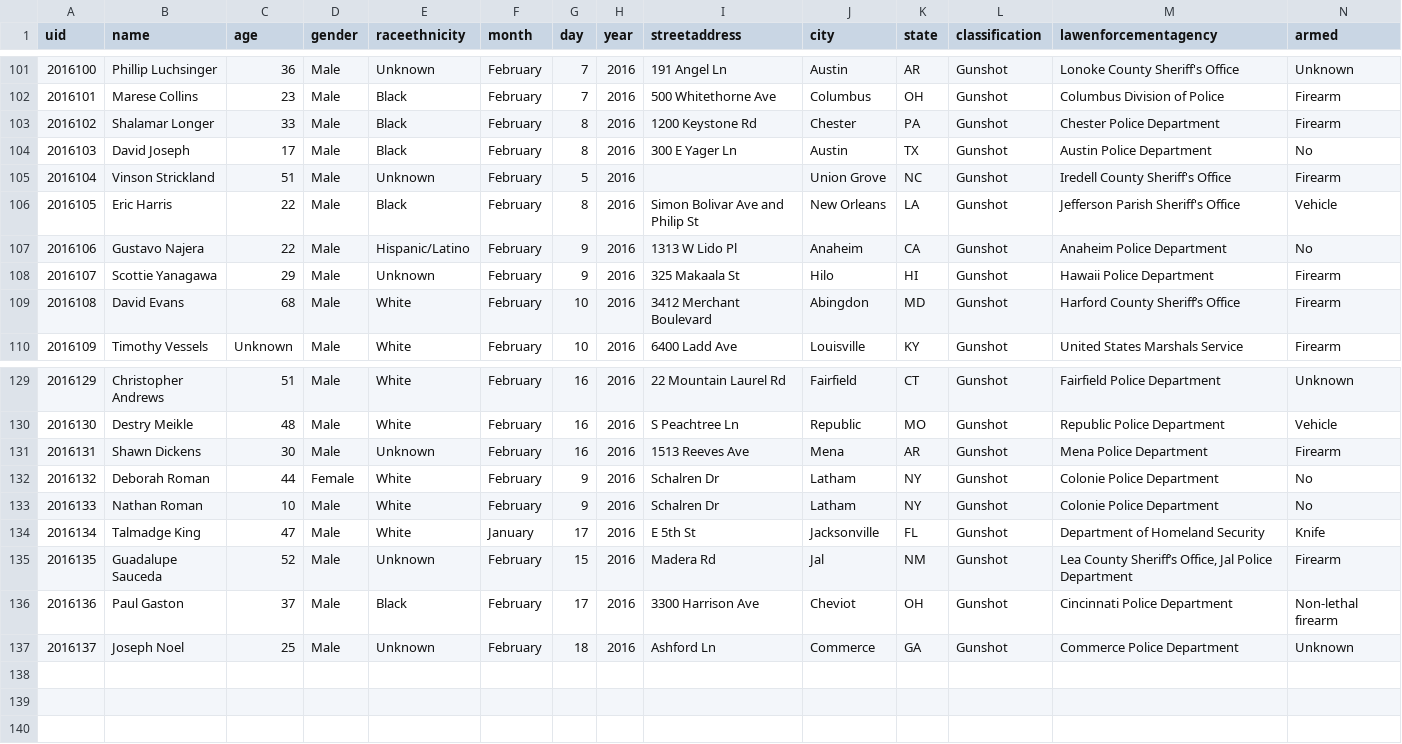
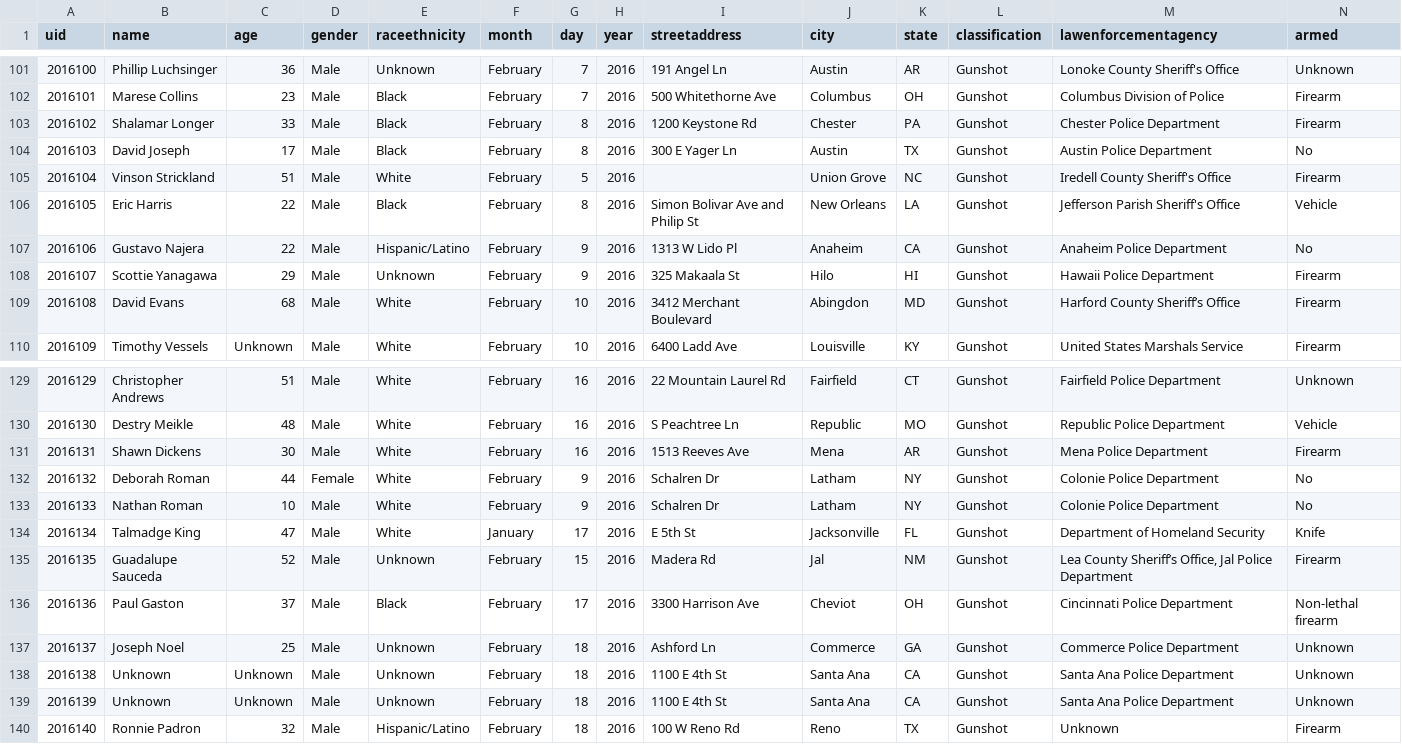
Before and after one commit to tigrevol8888/thecounted, a CSV file: data/the-counted-2016.csv, drawn as a sheet; only a part is shown, gaps mark what is left out.

Commit message:
Add latest data from the Guardian's "The Counted"
Taken from https://interactive.guim.co.uk/2015/the-counted/thecounted-data.zip, as requested at 2016-02-19 22:18:53. Content length was 202,389 bytes.

ZIP file contained:

  the-counted-2015.csv
    179,696 bytes
    Last modified 2016-02-19 16:24:30
  the-counted-2016.csv
    22,063 bytes
    Last modified 2016-02-19 16:24:30
  README.txt
    280 bytes
    Last modified 2016-02-19 16:24:30

Response headers were:

  content-length:                202389
  via:                           1.1 varnish
  x-cache:                       MISS
  access-control-expose-headers: Date
  x-amz-id-2:                    lw4TasTroZIMeNcvvjLFi7Rxn3KvufWRCdSCO98BQ/mrjt4RhN6XedpZCgAU+CtuYfK9GvkKjwg=
  accept-ranges:                 bytes
  x-timer:                       S1455920333.027457,VS0,VE23
  server:                        AmazonS3
  last-modified:                 Fri, 19 Feb 2016 21:24:48 GMT
  connection:                    keep-alive
  x-amz-request-id:              DE007AA27C8170A1
  x-cache-hits:                  0
  etag:                          "54d461e6f62504ce3661b1a4a0950b9e"
  x-served-by:                   cache-jfk1034-JFK
  cache-control:                 max-age=20
  date:                          Fri, 19 Feb 2016 22:18:53 GMT
  access-control-allow-origin:   *
  access-control-allow-headers:  Accept,Authorization,Cache-Control,Content-Type,DNT,If-Modified-Since,Keep-Alive,Origin,User-Agent,X-Mx-ReqToken,X-Requested-With
  content-type:                  application/zip
  age:                           0
  access-control-allow-methods:  GET, POST, PUT, DELETE, OPTIONS

```diff
--- a/data/the-counted-2016.csv
+++ b/data/the-counted-2016.csv
@@ -104,3 +104,3 @@ uid,name,age,gender,raceethnicity,month,day,year,streetaddress,city,state,classi
 "2016103","David Joseph","17","Male","Black","February","8","2016","300 E Yager Ln","Austin","TX","Gunshot","Austin Police Department","No"
-"2016104","Vinson Strickland","51","Male","Unknown","February","5","2016","","Union Grove","NC","Gunshot","Iredell County Sheriff's Office","Firearm"
+"2016104","Vinson Strickland","51","Male","White","February","5","2016","","Union Grove","NC","Gunshot","Iredell County Sheriff's Office","Firearm"
 "2016105","Eric Harris","22","Male","Black","February","8","2016","Simon Bolivar Ave and Philip St","New Orleans","LA","Gunshot","Jefferson Parish Sheriff's Office","Vehicle"
@@ -130,3 +130,3 @@ uid,name,age,gender,raceethnicity,month,day,year,streetaddress,city,state,classi
 "2016130","Destry Meikle","48","Male","White","February","16","2016","S Peachtree Ln","Republic","MO","Gunshot","Republic Police Department","Vehicle"
-"2016131","Shawn Dickens","30","Male","Unknown","February","16","2016","1513 Reeves Ave","Mena","AR","Gunshot","Mena Police Department","Firearm"
+"2016131","Shawn Dickens","30","Male","White","February","16","2016","1513 Reeves Ave","Mena","AR","Gunshot","Mena Police Department","Firearm"
 "2016132","Deborah Roman","44","Female","White","February","9","2016","Schalren Dr","Latham","NY","Gunshot","Colonie Police Department","No"
@@ -137 +137,4 @@ uid,name,age,gender,raceethnicity,month,day,year,streetaddress,city,state,classi
 "2016137","Joseph Noel","25","Male","Unknown","February","18","2016","Ashford Ln","Commerce","GA","Gunshot","Commerce Police Department","Unknown"
+"2016138","Unknown","Unknown","Male","Unknown","February","18","2016","1100 E 4th St","Santa Ana","CA","Gunshot","Santa Ana Police Department","Unknown"
+"2016139","Unknown","Unknown","Male","Unknown","February","18","2016","1100 E 4th St","Santa Ana","CA","Gunshot","Santa Ana Police Department","Unknown"
+"2016140","Ronnie Padron","32","Male","Hispanic/Latino","February","18","2016","100 W Reno Rd","Reno","TX","Gunshot","Unknown","Firearm"
```
Also changed, not shown: data/the-counted-2015.csv.
